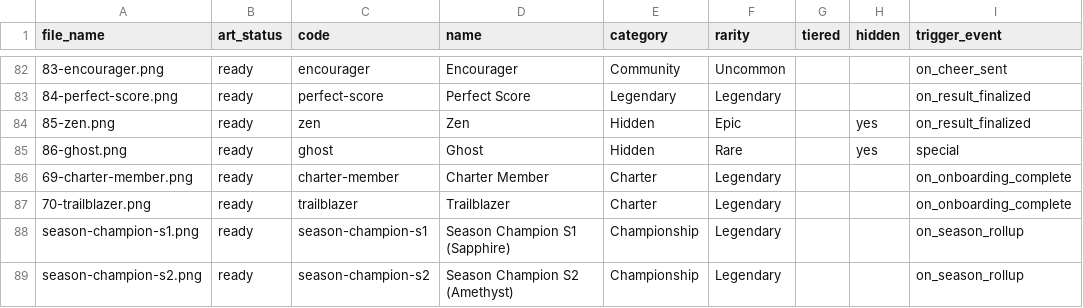
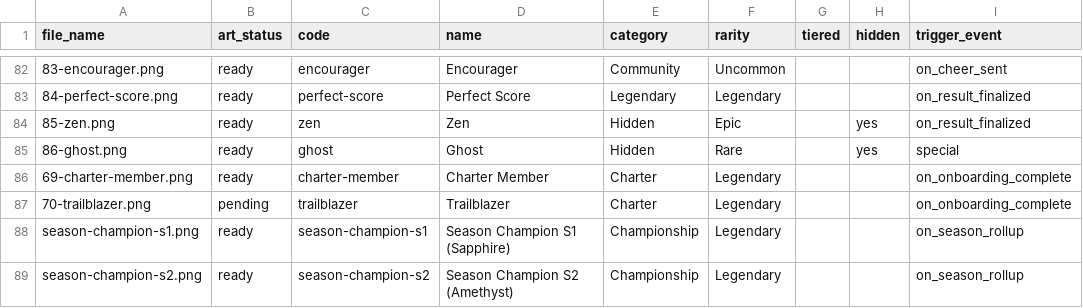
Before and after one commit to NMAO1/NMAO-Tournament, a CSV file: docs/badge-manifest.csv, drawn as a sheet; only a part is shown, gaps mark what is left out; the diff names each change by its address in the sheet, - before the commit and + after, or states it on an @@ line.

Commit message:
Remove off-center Trailblazer from finals; 92/100 ready, 8 pending; regen manifest

```diff
--- a/docs/badge-manifest.csv
+++ b/docs/badge-manifest.csv
-B87 (art_status): ready
+B87 (art_status): pending
```
Also changed, not shown: 4 other files.
